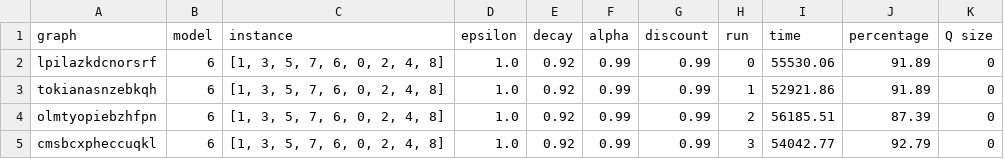
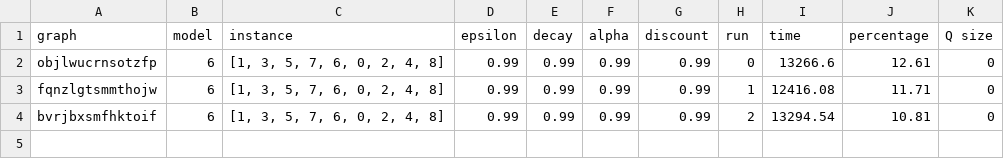
Before and after one commit to DonPiero/GIRL-BE, a CSV file: src/main/python/config.json.csv, drawn as a sheet.

```diff
--- a/src/main/python/config.json.csv
+++ b/src/main/python/config.json.csv
@@ -1,5 +1,4 @@
 graph	model	instance	epsilon	decay	alpha	discount	run	time	percentage	Q size
-lpilazkdcnorsrf	6	[1, 3, 5, 7, 6, 0, 2, 4, 8]	1.0	0.92	0.99	0.99	0	55530.06	91.89	0
-tokianasnzebkqh	6	[1, 3, 5, 7, 6, 0, 2, 4, 8]	1.0	0.92	0.99	0.99	1	52921.86	91.89	0
-olmtyopiebzhfpn	6	[1, 3, 5, 7, 6, 0, 2, 4, 8]	1.0	0.92	0.99	0.99	2	56185.51	87.39	0
-cmsbcxpheccuqkl	6	[1, 3, 5, 7, 6, 0, 2, 4, 8]	1.0	0.92	0.99	0.99	3	54042.77	92.79	0
+objlwucrnsotzfp	6	[1, 3, 5, 7, 6, 0, 2, 4, 8]	0.99	0.99	0.99	0.99	0	13266.6	12.61	0
+fqnzlgtsmmthojw	6	[1, 3, 5, 7, 6, 0, 2, 4, 8]	0.99	0.99	0.99	0.99	1	12416.08	11.71	0
+bvrjbxsmfhktoif	6	[1, 3, 5, 7, 6, 0, 2, 4, 8]	0.99	0.99	0.99	0.99	2	13294.54	10.81	0
```
Also changed, not shown: 22 other files.
